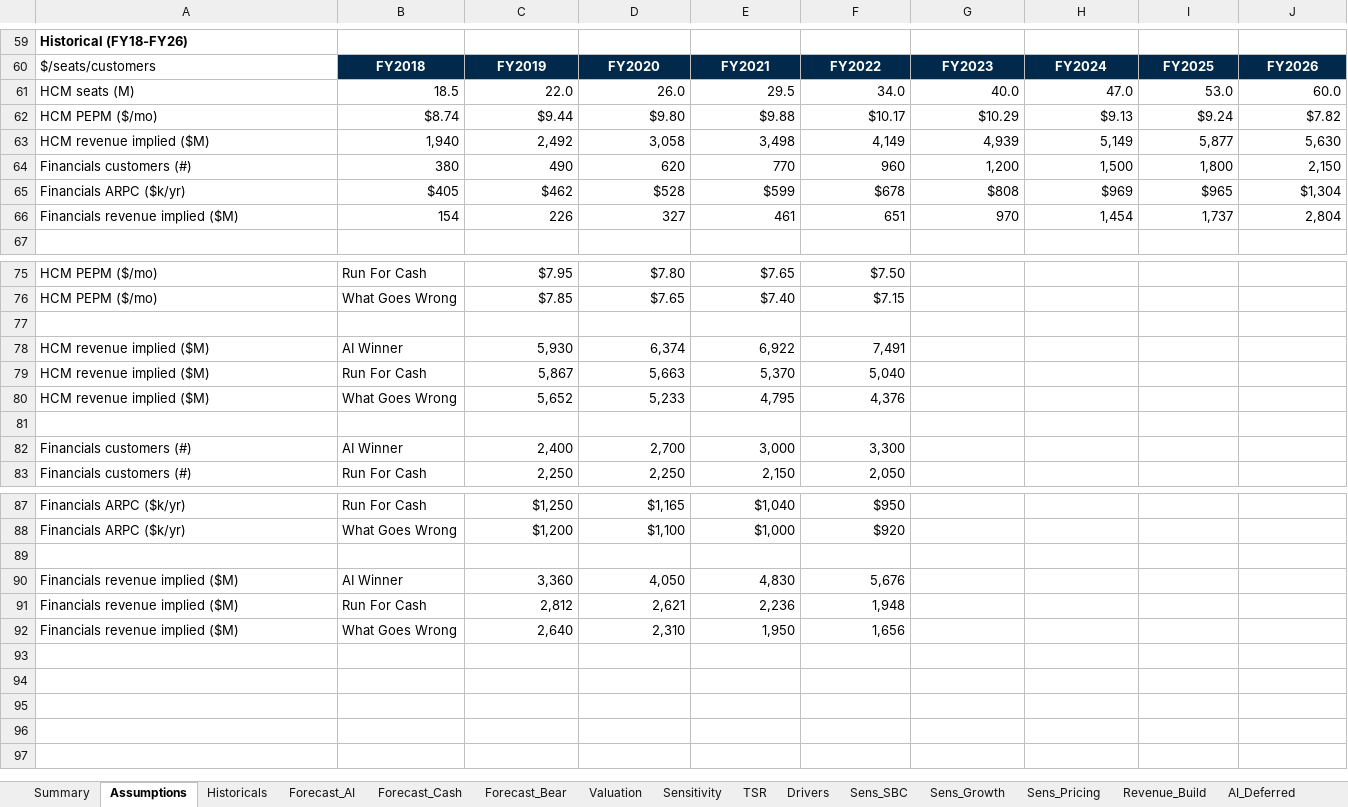
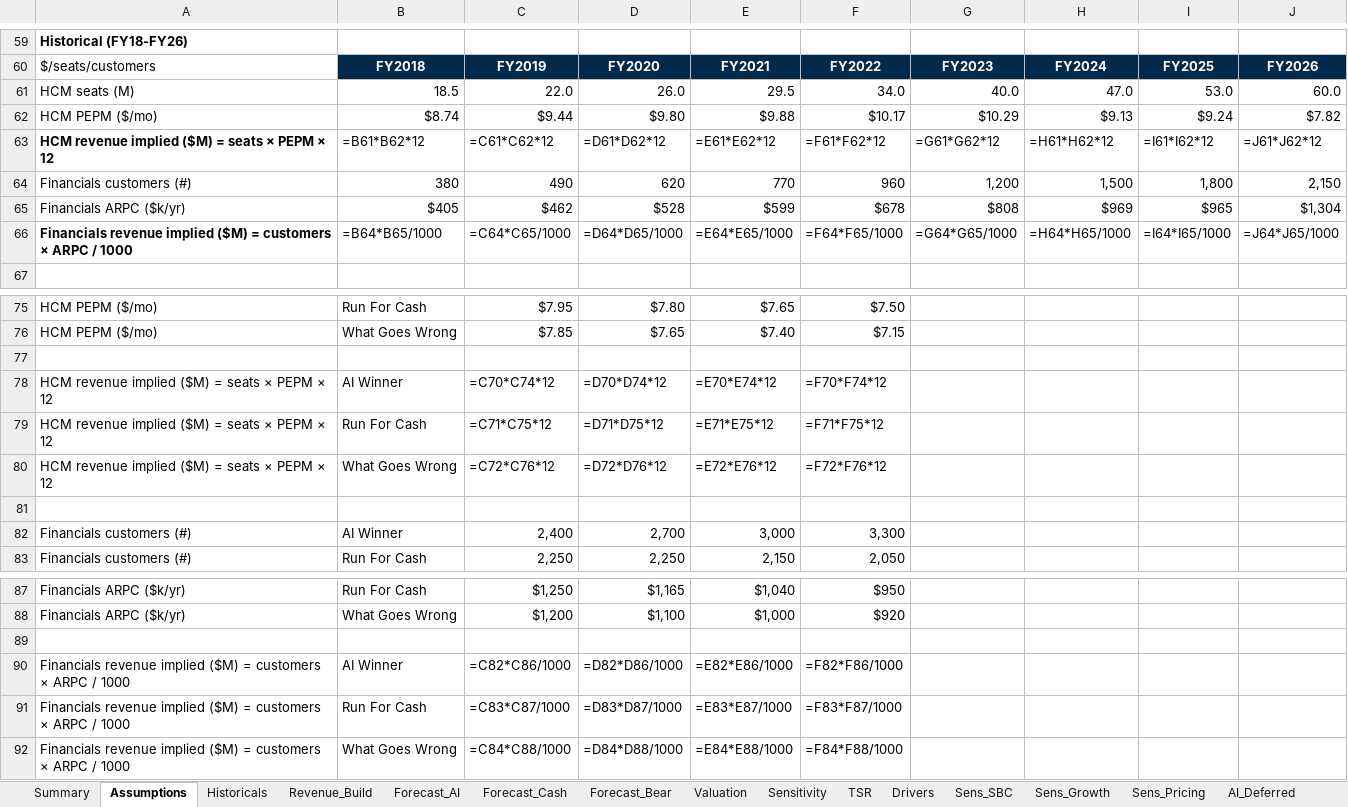
Before and after one commit to jhdavis789/wday-pitch, an Excel workbook: WDAY_Model.xlsx, sheet Assumptions, drawn as a sheet; only a part is shown, gaps mark what is left out; values as stored, in another font and other column widths than the file's, no borders; formulas without a stored value are shown as written; removed rows and columns are numbered as before the commit, all else as after; the diff names each change by its address in the sheet, - before the commit and + after, or states it on an @@ line.

Commit message:
Wire unit economics as upstream driver: HCM=seats×PEPM, Fin=customers×ARPC

```diff
--- a/WDAY_Model.xlsx (sheet Assumptions)
+++ b/WDAY_Model.xlsx (sheet Assumptions)
@@ sheet tab order changed: Summary | Assumptions | Historicals | Revenue_Build | Forecast_AI | Forecast_Cash | Forecast_Bear | Valuation | Sensitivity | TSR | Drivers | Sens_SBC | Sens_Growth | Sens_Pricing | AI_Deferred @@
-row 63: HCM revenue implied ($M) | 1,940 | 2,492 | 3,058 | 3,498 | 4,149 | 4,939 | 5,149 | 5,877 | 5,630
+row 63: HCM revenue implied ($M) = seats × PEPM × 12 | =B61*B62*12 | =C61*C62*12 | =D61*D62*12 | =E61*E62*12 | =F61*F62*12 | =G61*G62*12 | =H61*H62*12 | =I61*I62*12 | =J61*J62*12
-row 66: Financials revenue implied ($M) | 154 | 226 | 327 | 461 | 651 | 970 | 1,454 | 1,737 | 2,804
+row 66: Financials revenue implied ($M) = customers × ARPC / 1000 | =B64*B65/1000 | =C64*C65/1000 | =D64*D65/1000 | =E64*E65/1000 | =F64*F65/1000 | =G64*G65/1000 | =H64*H65/1000 | =I64*I65/1000 | =J64*J65/1000
-row 78: HCM revenue implied ($M) | AI Winner | 5,930 | 6,374 | 6,922 | 7,491
-row 79: HCM revenue implied ($M) | Run For Cash | 5,867 | 5,663 | 5,370 | 5,040
-row 80: HCM revenue implied ($M) | What Goes Wrong | 5,652 | 5,233 | 4,795 | 4,376
+row 78: HCM revenue implied ($M) = seats × PEPM × 12 | AI Winner | =C70*C74*12 | =D70*D74*12 | =E70*E74*12 | =F70*F74*12
+row 79: HCM revenue implied ($M) = seats × PEPM × 12 | Run For Cash | =C71*C75*12 | =D71*D75*12 | =E71*E75*12 | =F71*F75*12
+row 80: HCM revenue implied ($M) = seats × PEPM × 12 | What Goes Wrong | =C72*C76*12 | =D72*D76*12 | =E72*E76*12 | =F72*F76*12
-row 90: Financials revenue implied ($M) | AI Winner | 3,360 | 4,050 | 4,830 | 5,676
-row 91: Financials revenue implied ($M) | Run For Cash | 2,812 | 2,621 | 2,236 | 1,948
-row 92: Financials revenue implied ($M) | What Goes Wrong | 2,640 | 2,310 | 1,950 | 1,656
+row 90: Financials revenue implied ($M) = customers × ARPC / 1000 | AI Winner | =C82*C86/1000 | =D82*D86/1000 | =E82*E86/1000 | =F82*F86/1000
+row 91: Financials revenue implied ($M) = customers × ARPC / 1000 | Run For Cash | =C83*C87/1000 | =D83*D87/1000 | =E83*E87/1000 | =F83*F87/1000
+row 92: Financials revenue implied ($M) = customers × ARPC / 1000 | What Goes Wrong | =C84*C88/1000 | =D84*D88/1000 | =E84*E88/1000 | =F84*F88/1000
```
Also changed, not shown: sheet Summary, sheet Revenue_Build, sheet 3Stmt_Bear, sheet 3Stmt_Cash, sheet 3Stmt_AI, sheet Forecast_Bear, 2 more sheets.
